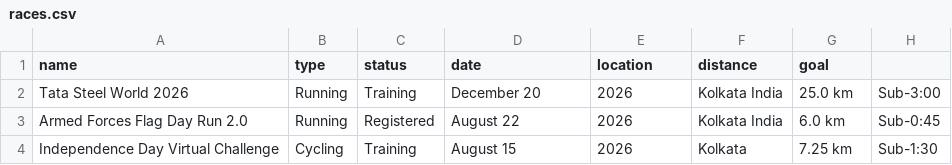
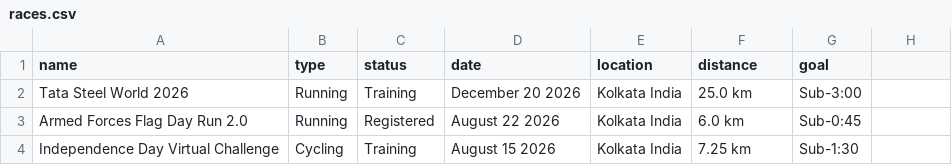
Before and after one commit to DebankanSarkar7/portfolio, a CSV file: public/data/races.csv, drawn as a sheet.

Commit message:
Update race data with simplified date format

```diff
--- a/public/data/races.csv
+++ b/public/data/races.csv
@@ -1,4 +1,4 @@
 name,type,status,date,location,distance,goal
-Tata Steel World 2026,Running,Training,December 20, 2026,Kolkata India,25.0 km,Sub-3:00
-Armed Forces Flag Day Run 2.0,Running,Registered,August 22, 2026,Kolkata India,6.0 km,Sub-0:45
-Independence Day Virtual Challenge,Cycling,Training,August 15, 2026,Kolkata,7.25 km,Sub-1:30
+Tata Steel World 2026,Running,Training,December 20 2026,Kolkata India,25.0 km,Sub-3:00
+Armed Forces Flag Day Run 2.0,Running,Registered,August 22 2026,Kolkata India,6.0 km,Sub-0:45
+Independence Day Virtual Challenge,Cycling,Training,August 15 2026,Kolkata India,7.25 km,Sub-1:30
```
